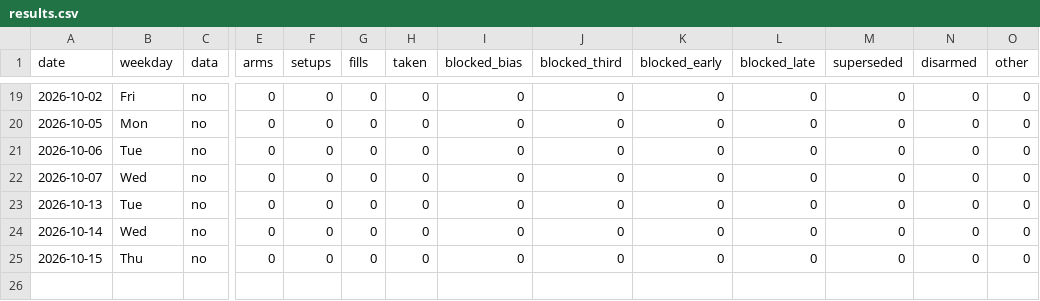
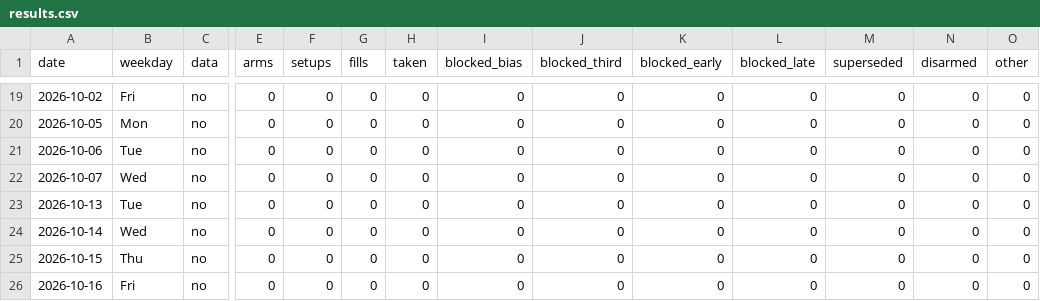
Before and after one commit to higneyintl/einstein-forward, a CSV file: data/results.csv, drawn as a sheet; only a part is shown, gaps mark what is left out; rows hold the shown columns only; the diff names each change by its address in the sheet, - before the commit and + after, or states it on an @@ line.

```diff
--- a/data/results.csv
+++ b/data/results.csv
+row 26: 2026-10-16 | Fri | no | 0 | 0 | 0 | 0 | 0 | 0 | 0 | 0 | 0 | 0 | 0
```
Also changed, not shown: 1 other file.
